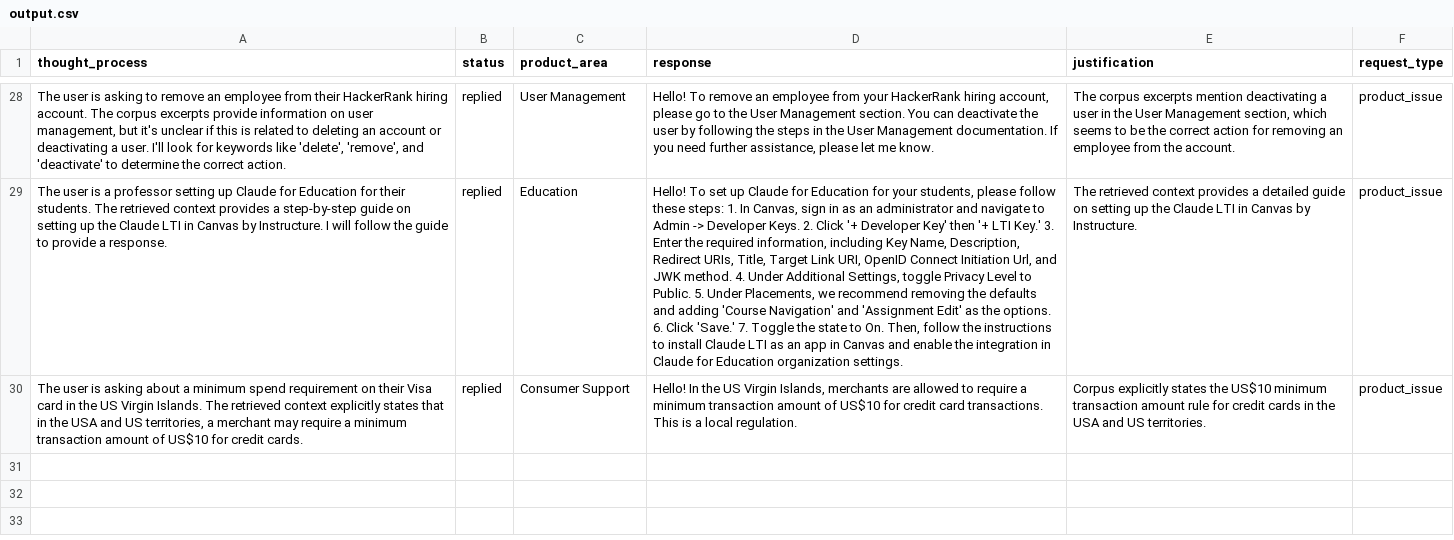
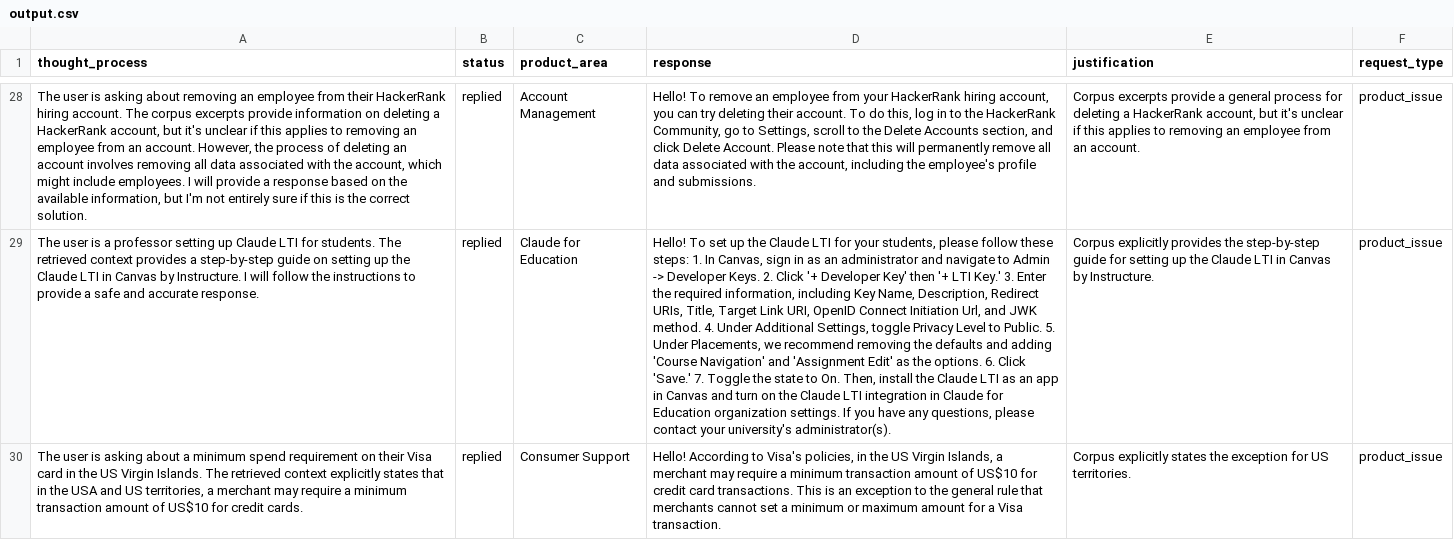
Before and after one commit to ankittroy-21/hackerrank-orchestrate-may26, a CSV file: support_tickets/output.csv, drawn as a sheet; only a part is shown, gaps mark what is left out; the diff covers the shown part only; the diff names each change by its address in the sheet, - before the commit and + after, or states it on an @@ line.

Commit message:
feat: Implement caching mechanism for triage results
- Added cache.py to manage caching of triage results using chromadb.
- Integrated cache checks in triage.py to improve response time for repeated queries.
- Updated config.py to change cache collection name to "triage_cache_v2".
- Modified main.py and runner.py to enhance user experience and streamline output.
- Updated output.csv with refined responses and improved clarity.
- Added local_storage to .gitignore to prevent local cache files from being tracked.

```diff
--- a/support_tickets/output.csv
+++ b/support_tickets/output.csv
-A28 (thought_process): …is asking to remove an employee from their HackerRank hiring account. The corpus excerpts provide information on user management, but it's unclear if this is related to deleting an account or deactivating a user. I'll look for keywords like 'delete', 'remove', and 'deactivate' to determine the correct action.
+A28 (thought_process): …is asking about removing an employee from their HackerRank hiring account. The corpus excerpts provide information on deleting a HackerRank account, but it's unclear if this applies to removing an employee from an account. However, the process of deleting an account involves removing all data associated with the account, which might include employees. I will provide a response based on the available information, but I'm not entirely sure if this is the correct solution.
-C28 (product_area): User Management
+C28 (product_area): Account Management
-D28 (response): …hiring account, please go to the User Management section. You can deactivate the user by following the steps in the User Management documentation. If you need further assistance, please let me know.
+D28 (response): …hiring account, you can try deleting their account. To do this, log in to the HackerRank Community, go to Settings, scroll to the Delete Accounts section, and click Delete Account. Please note that this will permanently remove all data associated with the account, including the employee's profile and submissions.
-E28 (justification): The corpus excerpts mention deactivating a user in the User Management section, which seems to be the correct action for removing an employee from the account.
+E28 (justification): Corpus excerpts provide a general process for deleting a HackerRank account, but it's unclear if this applies to removing an employee from an account.
-A29 (thought_process): …up Claude for Education for their students. The retrieved context provides a step-by-step guide on setting up the Claude LTI in Canvas by Instructure. I will follow the guide to provide a response.
+A29 (thought_process): …up Claude LTI for students. The retrieved context provides a step-by-step guide on setting up the Claude LTI in Canvas by Instructure. I will follow the instructions to provide a safe and accurate response.
-C29 (product_area): Education
+C29 (product_area): Claude for Education
-D29 (response): …set up Claude for Education for your students, please follow these steps: 1. In Canvas, sign in as an administrator and navigate to Admin -> Developer Keys. 2. Click '+ Developer Key' then '+ LTI Key.' 3. Enter the required information, including Key Name, Description, Redirect URIs, Title, Target Link URI, OpenID Connect Initiation Url, and JWK method. 4. Under Additional Settings, toggle Privacy Level to Public. 5. Under Placements, we recommend removing the defaults and adding 'Course Navigation' and 'Assignment Edit' as the options. 6. Click 'Save.' 7. Toggle the state to On. Then, follow the instructions to install Claude LTI as an app in Canvas and enable the integration in Claude for Education organization settings.
+D29 (response): …set up the Claude LTI for your students, please follow these steps: 1. In Canvas, sign in as an administrator and navigate to Admin -> Developer Keys. 2. Click '+ Developer Key' then '+ LTI Key.' 3. Enter the required information, including Key Name, Description, Redirect URIs, Title, Target Link URI, OpenID Connect Initiation Url, and JWK method. 4. Under Additional Settings, toggle Privacy Level to Public. 5. Under Placements, we recommend removing the defaults and adding 'Course Navigation' and 'Assignment Edit' as the options. 6. Click 'Save.' 7. Toggle the state to On. Then, install the Claude LTI as an app in Canvas and turn on the Claude LTI integration in Claude for Education organization settings. If you have any questions, please contact your university's administrator(s).
-E29 (justification): The retrieved context provides a detailed guide on setting up…
+E29 (justification): Corpus explicitly provides the step-by-step guide for setting up…
-D30 (response): Hello! In the US Virgin Islands, merchants are allowed to require a minimum transaction amount of US$10 for credit card transactions. This is a local regulation.
+D30 (response): Hello! According to Visa's policies, in the US Virgin Islands, a merchant may require a minimum transaction amount of US$10 for credit card transactions. This is an exception to the general rule that merchants cannot set a minimum or maximum amount for a Visa transaction.
-E30 (justification): …states the US$10 minimum transaction amount rule for credit cards in the USA and US territories.
+E30 (justification): …states the exception for US territories.
```
Also changed, not shown: 4 added rows, 4 removed rows and 53 edited cells elsewhere in this file, 12 other files.
